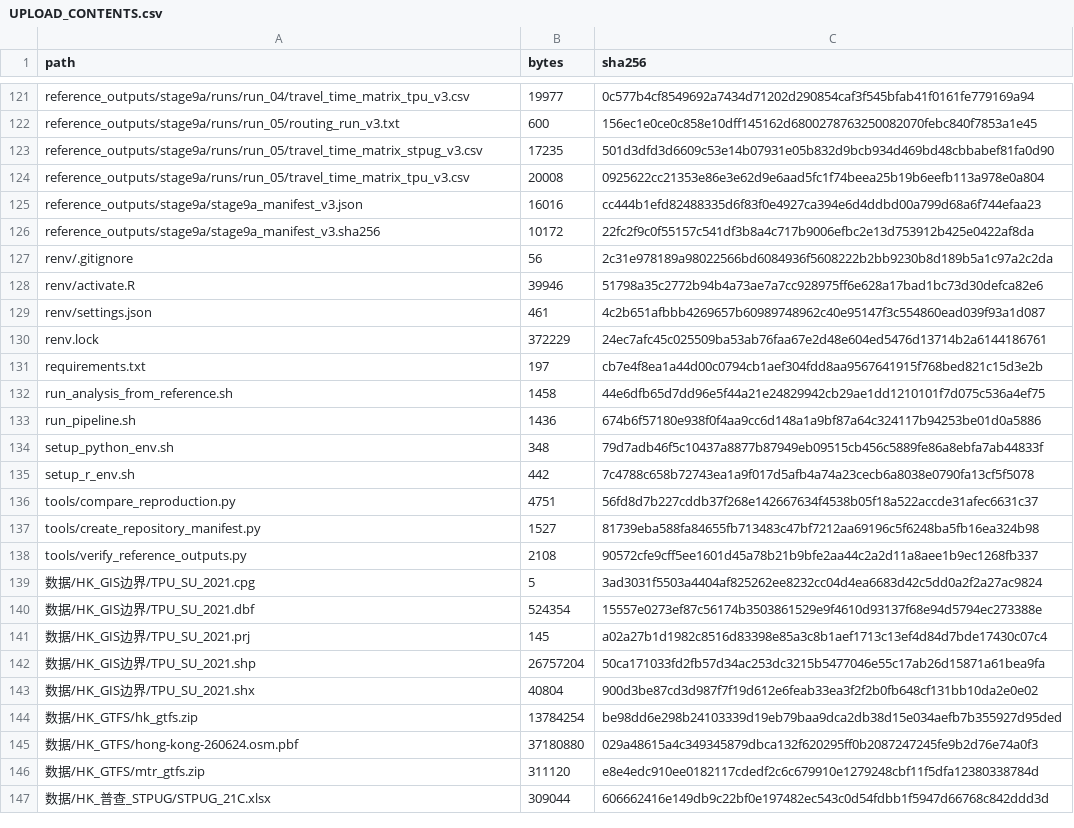
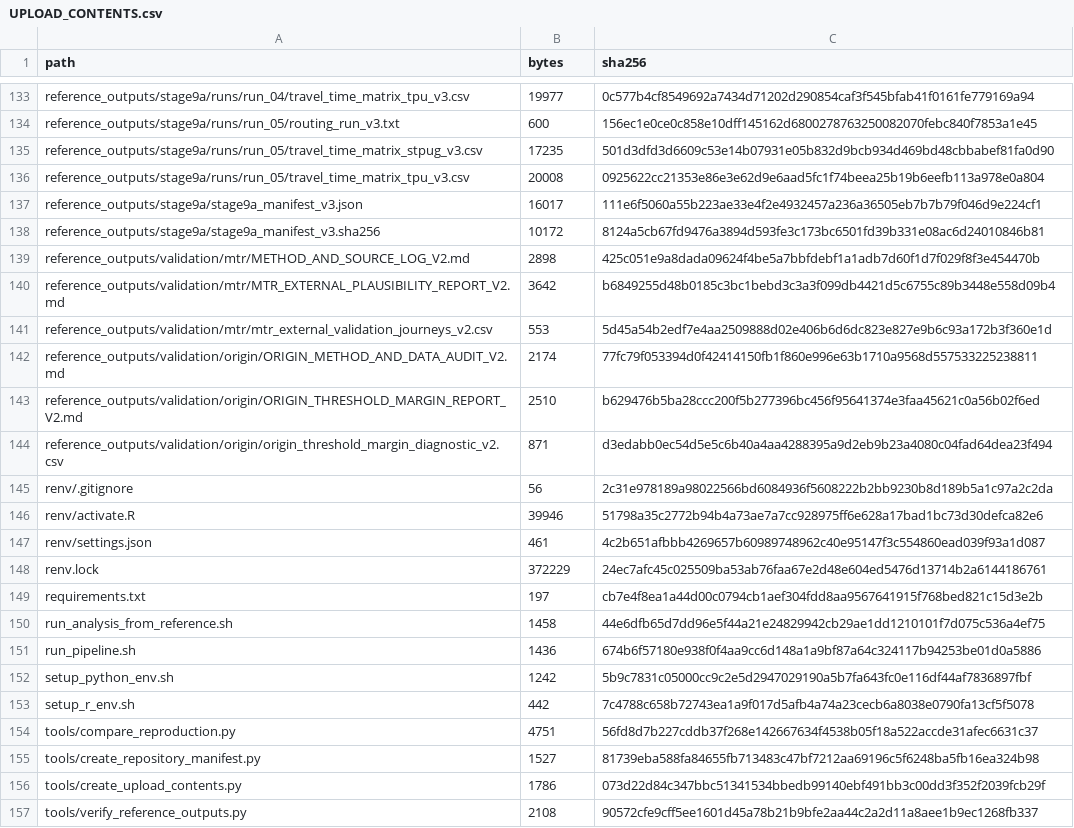
Before and after one commit to ZhuxunChen/hong-kong-bcp-accessibility-dissertation, a CSV file: docs/UPLOAD_CONTENTS.csv, drawn as a sheet; only a part is shown, gaps mark what is left out; the diff covers the shown part only.

Commit message:
Add validation checks and portable data paths

```diff
--- a/docs/UPLOAD_CONTENTS.csv
+++ b/docs/UPLOAD_CONTENTS.csv
@@ -124,4 +136,10 @@ reference_outputs/stage9a/runs/run_05/travel_time_matrix_stpug_v3.csv,17235,501d
 reference_outputs/stage9a/runs/run_05/travel_time_matrix_tpu_v3.csv,20008,0925622cc21353e86e3e62d9e6aad5fc1f74beea25b19b6eefb113a978e0a804
-reference_outputs/stage9a/stage9a_manifest_v3.json,16016,cc444b1efd82488335d6f83f0e4927ca394e6d4ddbd00a799d68a6f744efaa23
-reference_outputs/stage9a/stage9a_manifest_v3.sha256,10172,22fc2f9c0f55157c541df3b8a4c717b9006efbc2e13d753912b425e0422af8da
+reference_outputs/stage9a/stage9a_manifest_v3.json,16017,111e6f5060a55b223ae33e4f2e4932457a236a36505eb7b7b79f046d9e224cf1
+reference_outputs/stage9a/stage9a_manifest_v3.sha256,10172,8124a5cb67fd9476a3894d593fe3c173bc6501fd39b331e08ac6d24010846b81
+reference_outputs/validation/mtr/METHOD_AND_SOURCE_LOG_V2.md,2898,425c051e9a8dada09624f4be5a7bbfdebf1a1adb7d60f1d7f029f8f3e454470b
+reference_outputs/validation/mtr/MTR_EXTERNAL_PLAUSIBILITY_REPORT_V2.md,3642,b6849255d48b0185c3bc1bebd3c3a3f099db4421d5c6755c89b3448e558d09b4
+reference_outputs/validation/mtr/mtr_external_validation_journeys_v2.csv,553,5d45a54b2edf7e4aa2509888d02e406b6d6dc823e827e9b6c93a172b3f360e1d
+reference_outputs/validation/origin/ORIGIN_METHOD_AND_DATA_AUDIT_V2.md,2174,77fc79f053394d0f42414150fb1f860e996e63b1710a9568d557533225238811
+reference_outputs/validation/origin/ORIGIN_THRESHOLD_MARGIN_REPORT_V2.md,2510,b629476b5ba28ccc200f5b277396bc456f95641374e3faa45621c0a56b02f6ed
+reference_outputs/validation/origin/origin_threshold_margin_diagnostic_v2.csv,871,d3edabb0ec54d5e5c6b40a4aa4288395a9d2eb9b23a4080c04fad64dea23f494
 renv/.gitignore,56,2c31e978189a98022566bd6084936f5608222b2bb9230b8d189b5a1c97a2c2da
@@ -133,3 +151,3 @@ run_analysis_from_reference.sh,1458,44e6dfb65d7dd96e5f44a21e24829942cb29ae1dd121
 run_pipeline.sh,1436,674b6f57180e938f0f4aa9cc6d148a1a9bf87a64c324117b94253be01d0a5886
-setup_python_env.sh,348,79d7adb46f5c10437a8877b87949eb09515cb456c5889fe86a8ebfa7ab44833f
+setup_python_env.sh,1242,5b9c7831c05000cc9c2e5d2947029190a5b7fa643fc0e116df44af7836897fbf
 setup_r_env.sh,442,7c4788c658b72743ea1a9f017d5afb4a74a23cecb6a8038e0790fa13cf5f5078
@@ -137,11 +155,3 @@ tools/compare_reproduction.py,4751,56fd8d7b227cddb37f268e142667634f4538b05f18a52
 tools/create_repository_manifest.py,1527,81739eba588fa84655fb713483c47bf7212aa69196c5f6248ba5fb16ea324b98
+tools/create_upload_contents.py,1786,073d22d84c347bbc51341534bbedb99140ebf491bb3c00dd3f352f2039fcb29f
 tools/verify_reference_outputs.py,2108,90572cfe9cff5ee1601d45a78b21b9bfe2aa44c2a2d11a8aee1b9ec1268fb337
-数据/HK_GIS边界/TPU_SU_2021.cpg,5,3ad3031f5503a4404af825262ee8232cc04d4ea6683d42c5dd0a2f2a27ac9824
-数据/HK_GIS边界/TPU_SU_2021.dbf,524354,15557e0273ef87c56174b3503861529e9f4610d93137f68e94d5794ec273388e
-数据/HK_GIS边界/TPU_SU_2021.prj,145,a02a27b1d1982c8516d83398e85a3c8b1aef1713c13ef4d84d7bde17430c07c4
-数据/HK_GIS边界/TPU_SU_2021.shp,26757204,50ca171033fd2fb57d34ac253dc3215b5477046e55c17ab26d15871a61bea9fa
-数据/HK_GIS边界/TPU_SU_2021.shx,40804,900d3be87cd3d987f7f19d612e6feab33ea3f2f2b0fb648cf131bb10da2e0e02
-数据/HK_GTFS/hk_gtfs.zip,13784254,be98dd6e298b24103339d19eb79baa9dca2db38d15e034aefb7b355927d95ded
-数据/HK_GTFS/hong-kong-260624.osm.pbf,37180880,029a48615a4c349345879dbca132f620295ff0b2087247245fe9b2d76e74a0f3
-数据/HK_GTFS/mtr_gtfs.zip,311120,e8e4edc910ee0182117cdedf2c6c679910e1279248cbf11f5dfa12380338784d
-数据/HK_普查_STPUG/STPUG_21C.xlsx,309044,606662416e149db9c22bf0e197482ec543c0d54fdbb1f5947d66768c842ddd3d
```
Also changed, not shown: 12 added rows and 10 edited cells elsewhere in this file, 28 other files.
